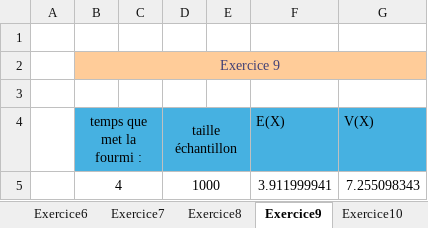
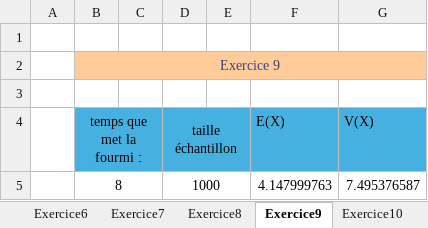
Before and after one commit to Rayyze/VBA-module-ouverture, an Excel workbook: CHOUIPPE_VBA_Excel/TD/Séance1/EX1-12.xlsm, sheet Exercice9, drawn as a sheet; values as stored, in another font and other column widths than the file's, no borders; removed rows and columns are numbered as before the commit, all else as after; the diff names each change by its address in the sheet, - before the commit and + after, or states it on an @@ line.

```diff
--- a/CHOUIPPE_VBA_Excel/TD/Séance1/EX1-12.xlsm (sheet Exercice9)
+++ b/CHOUIPPE_VBA_Excel/TD/Séance1/EX1-12.xlsm (sheet Exercice9)
-row 5:  | 4 |  | 1000 |  | 3.911999941 | 7.255098343
+row 5:  | 8 |  | 1000 |  | 4.147999763 | 7.495376587
```
Also changed, not shown: sheet Exercice10, sheet Exercice4, sheet Exercice2-3, sheet Exercice6, sheet Exercice12, sheet Exercice11, 2 more sheets, formulas that keep their value.
